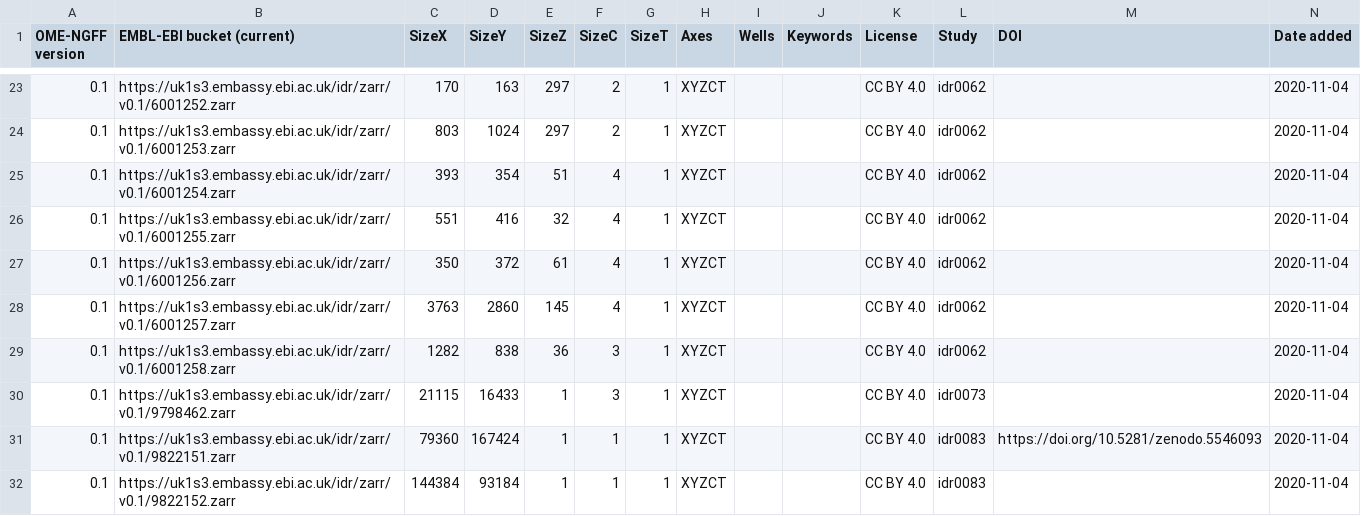
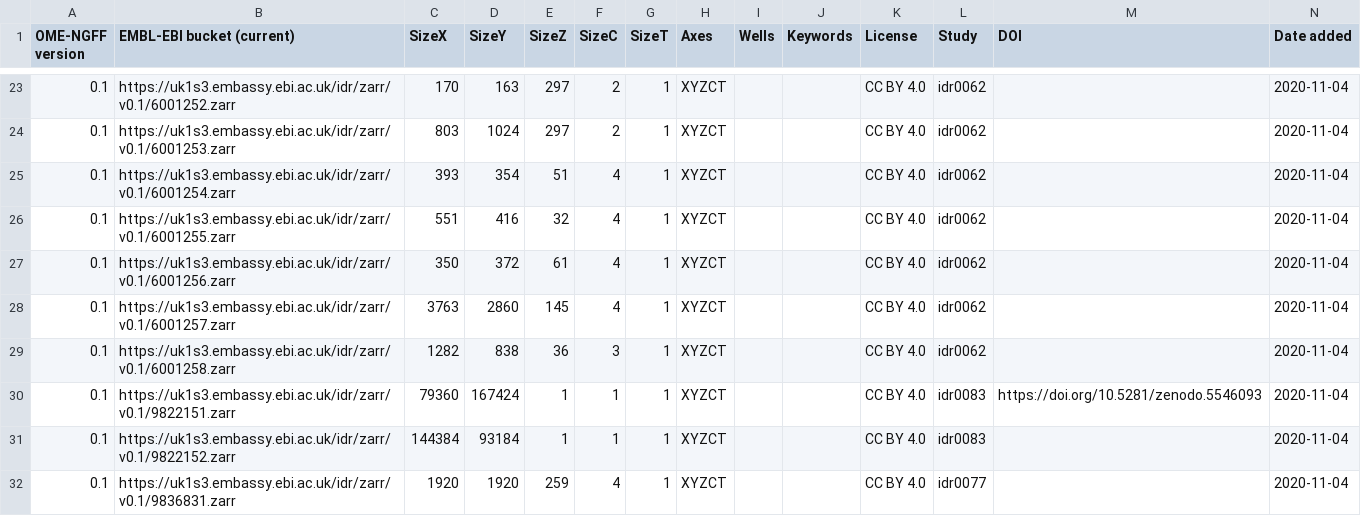
Before and after one commit to will-moore/ome-ngff-samples, a CSV file: _data/table.csv, drawn as a sheet; only a part is shown, gaps mark what is left out; the shorter side is filled out with more unchanged rows; the diff names each change by its address in the sheet, - before the commit and + after, or states it on an @@ line.

Commit message:
Remove corrupted image

```diff
--- a/_data/table.csv
+++ b/_data/table.csv
-row 30: 0.1 | https://uk1s3.embassy.ebi.ac.uk/idr/zarr/v0.1/9798462.zarr | 21115 | 16433 | 1 | 3 | 1 | XYZCT |  |  | CC BY 4.0 | idr0073 |  | 2020-11-04
```
